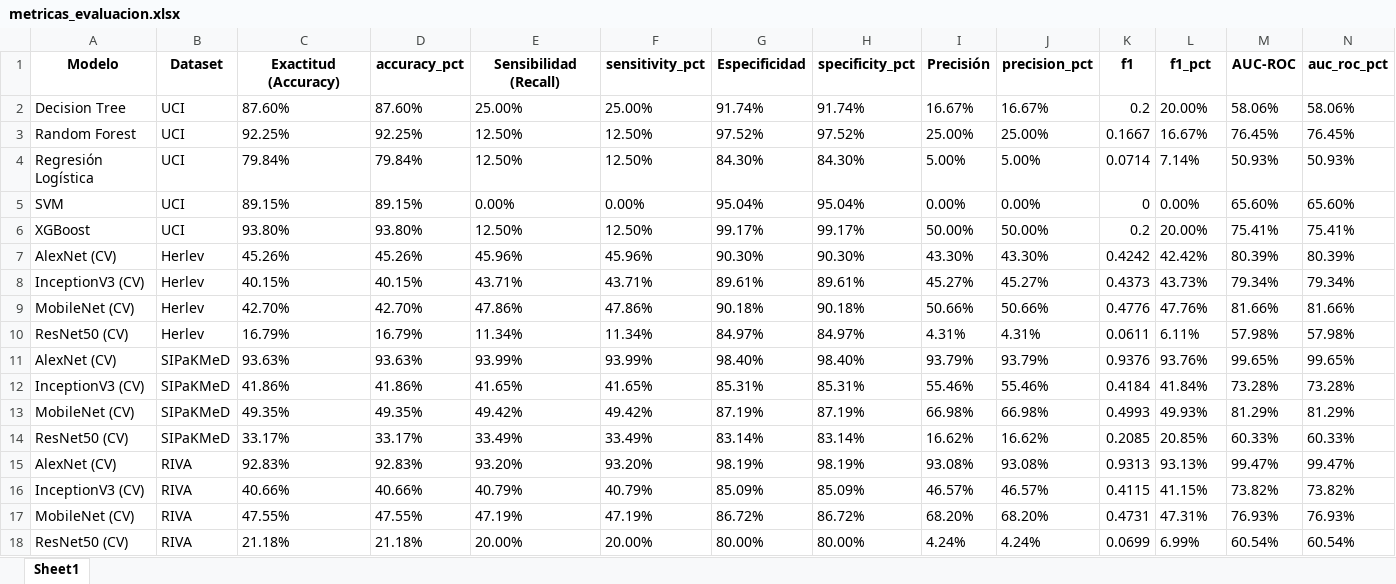
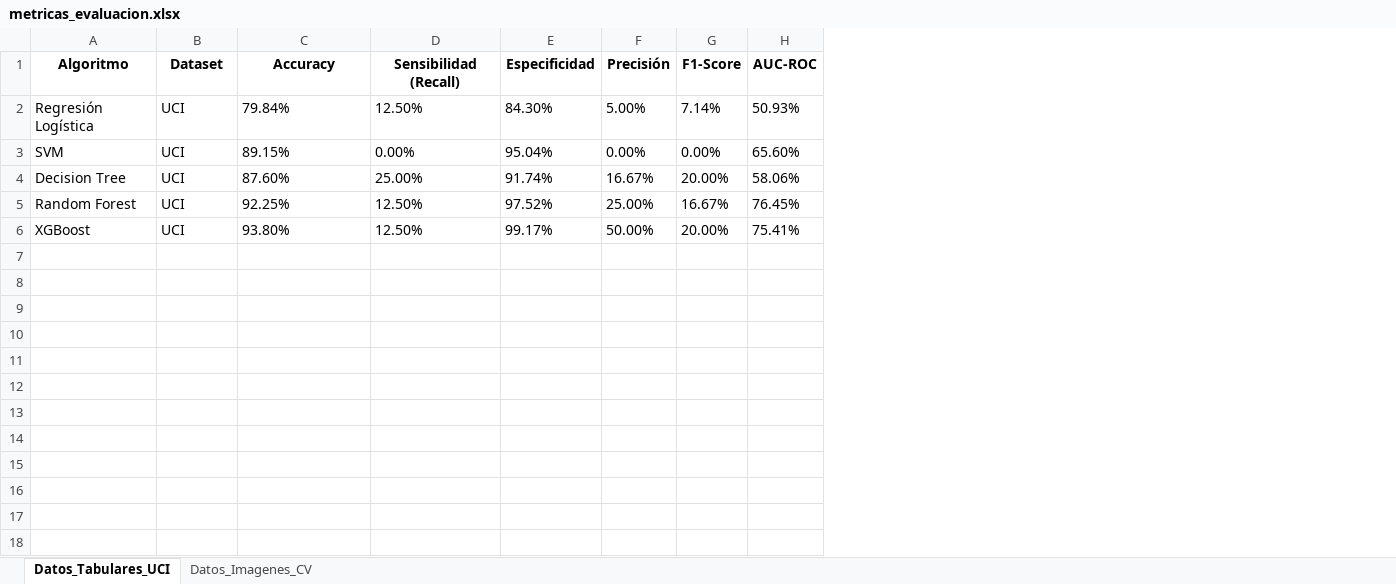
Before and after one commit to j-alexander-acosta/OncoPredict-AI, an Excel workbook: metricas_evaluacion.xlsx, sheet Datos_Tabulares_UCI, drawn as a sheet; only a part is shown; values as stored, in another font and other column widths than the file's, no borders; removed rows and columns are numbered as before the commit, all else as after; rows hold the shown columns only; the diff names each change by its address in the sheet, - before the commit and + after, or states it on an @@ line.

```diff
--- a/metricas_evaluacion.xlsx (sheet Datos_Tabulares_UCI)
+++ b/metricas_evaluacion.xlsx (sheet Datos_Tabulares_UCI)
-sheet tab: Sheet1
+sheet tab: Datos_Tabulares_UCI
+sheet tab: Datos_Imagenes_CV
-column D, rows 2-3: 87.60% | 92.25%; row 6: 93.80%
-column F, rows 2-3: 25.00% | 12.50%; row 6: 12.50%
-column H, rows 2-3: 91.74% | 97.52%; row 6: 99.17%
-column J, rows 2-3: 16.67% | 25.00%; row 6: 50.00%
-column K, rows 2-3: 0.2 | 0.1667; row 6: 0.2
-column N, rows 2-3: 58.06% | 76.45%; row 6: 75.41%
-row 1: Modelo | Dataset | Exactitud (Accuracy) | accuracy_pct | Sensibilidad (Recall) | sensitivity_pct | Especificidad | specificity_pct | Precisión | precision_pct | f1 | f1_pct | AUC-ROC | auc_roc_pct
+row 1: Algoritmo | Dataset | Accuracy | Sensibilidad (Recall) | Especificidad | Precisión | F1-Score | AUC-ROC
@@ row 4 moved to row 2: Regresión Logística @@
@@ row 5 moved to row 3: SVM @@
-row 7: AlexNet (CV) | Herlev | 45.26% | 45.26% | 45.96% | 45.96% | 90.30% | 90.30% | 43.30% | 43.30% | 0.4242 | 42.42% | 80.39% | 80.39%
-row 8: InceptionV3 (CV) | Herlev | 40.15% | 40.15% | 43.71% | 43.71% | 89.61% | 89.61% | 45.27% | 45.27% | 0.4373 | 43.73% | 79.34% | 79.34%
-row 9: MobileNet (CV) | Herlev | 42.70% | 42.70% | 47.86% | 47.86% | 90.18% | 90.18% | 50.66% | 50.66% | 0.4776 | 47.76% | 81.66% | 81.66%
-row 10: ResNet50 (CV) | Herlev | 16.79% | 16.79% | 11.34% | 11.34% | 84.97% | 84.97% | 4.31% | 4.31% | 0.0611 | 6.11% | 57.98% | 57.98%
-row 11: AlexNet (CV) | SIPaKMeD | 93.63% | 93.63% | 93.99% | 93.99% | 98.40% | 98.40% | 93.79% | 93.79% | 0.9376 | 93.76% | 99.65% | 99.65%
-row 12: InceptionV3 (CV) | SIPaKMeD | 41.86% | 41.86% | 41.65% | 41.65% | 85.31% | 85.31% | 55.46% | 55.46% | 0.4184 | 41.84% | 73.28% | 73.28%
-row 13: MobileNet (CV) | SIPaKMeD | 49.35% | 49.35% | 49.42% | 49.42% | 87.19% | 87.19% | 66.98% | 66.98% | 0.4993 | 49.93% | 81.29% | 81.29%
-row 14: ResNet50 (CV) | SIPaKMeD | 33.17% | 33.17% | 33.49% | 33.49% | 83.14% | 83.14% | 16.62% | 16.62% | 0.2085 | 20.85% | 60.33% | 60.33%
-row 15: AlexNet (CV) | RIVA | 92.83% | 92.83% | 93.20% | 93.20% | 98.19% | 98.19% | 93.08% | 93.08% | 0.9313 | 93.13% | 99.47% | 99.47%
-row 16: InceptionV3 (CV) | RIVA | 40.66% | 40.66% | 40.79% | 40.79% | 85.09% | 85.09% | 46.57% | 46.57% | 0.4115 | 41.15% | 73.82% | 73.82%
-row 17: MobileNet (CV) | RIVA | 47.55% | 47.55% | 47.19% | 47.19% | 86.72% | 86.72% | 68.20% | 68.20% | 0.4731 | 47.31% | 76.93% | 76.93%
-row 18: ResNet50 (CV) | RIVA | 21.18% | 21.18% | 20.00% | 20.00% | 80.00% | 80.00% | 4.24% | 4.24% | 0.0699 | 6.99% | 60.54% | 60.54%
```
Also changed, not shown: Resumen_Configuracion_e_Hiperparametros.xlsx, 10 other files.
